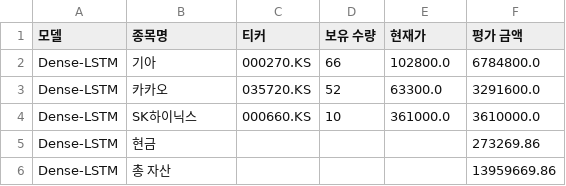
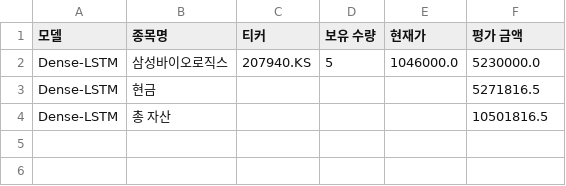
Before and after one commit to chesin1/-stock-ai-kr, a CSV file: data/dense_lstm_portfolio_final.csv, drawn as a sheet.

```diff
--- a/data/dense_lstm_portfolio_final.csv
+++ b/data/dense_lstm_portfolio_final.csv
@@ -1,6 +1,4 @@
 모델,종목명,티커,보유 수량,현재가,평가 금액
-Dense-LSTM,기아,000270.KS,66,102800.0,6784800.0
-Dense-LSTM,카카오,035720.KS,52,63300.0,3291600.0
-Dense-LSTM,SK하이닉스,000660.KS,10,361000.0,3610000.0
-Dense-LSTM,현금,,,,273269.86
-Dense-LSTM,총 자산,,,,13959669.86
+Dense-LSTM,삼성바이오로직스,207940.KS,5,1046000.0,5230000.0
+Dense-LSTM,현금,,,,5271816.5
+Dense-LSTM,총 자산,,,,10501816.5
```
Also changed, not shown: data/gb_20d_portfolio_final.csv, 5 other files.
